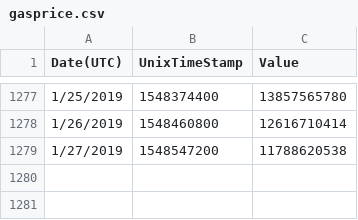
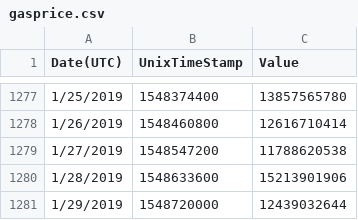
Before and after one commit to Provence613/gasprice, a CSV file: gasprice/gasprice.csv, drawn as a sheet; only a part is shown, gaps mark what is left out; the diff names each change by its address in the sheet, - before the commit and + after, or states it on an @@ line.

```diff
--- a/gasprice/gasprice.csv
+++ b/gasprice/gasprice.csv
+row 1280: 1/28/2019 | 1548633600 | 15213901906
+row 1281: 1/29/2019 | 1548720000 | 12439032644
```
Also changed, not shown: gasprice/blocktime.csv, gasprice/gaslimit.csv, 10 other files.
